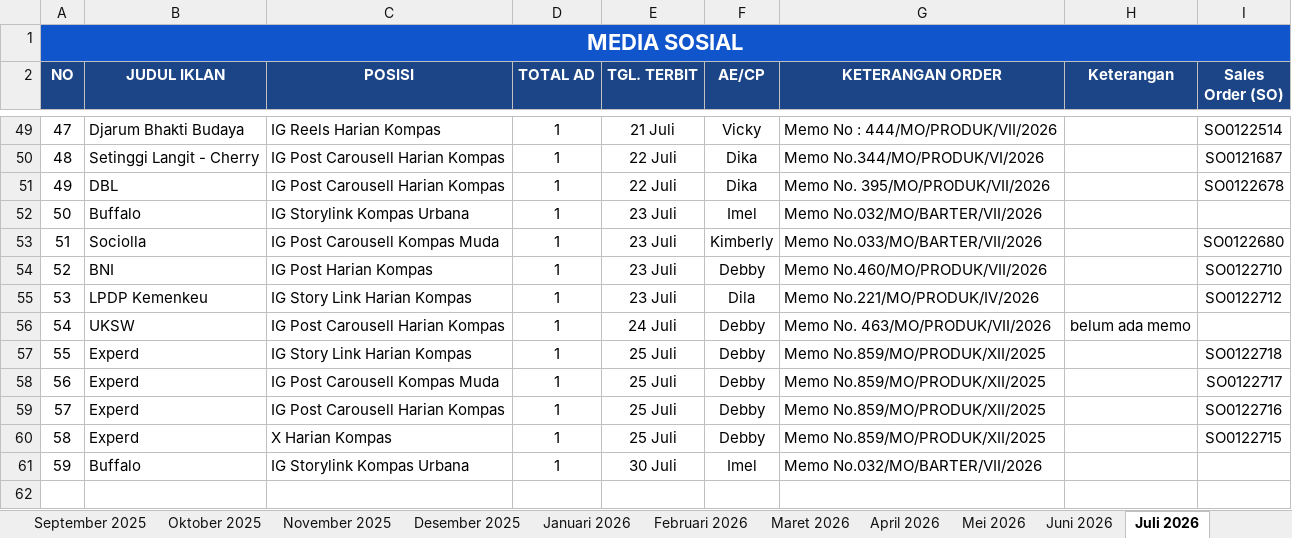
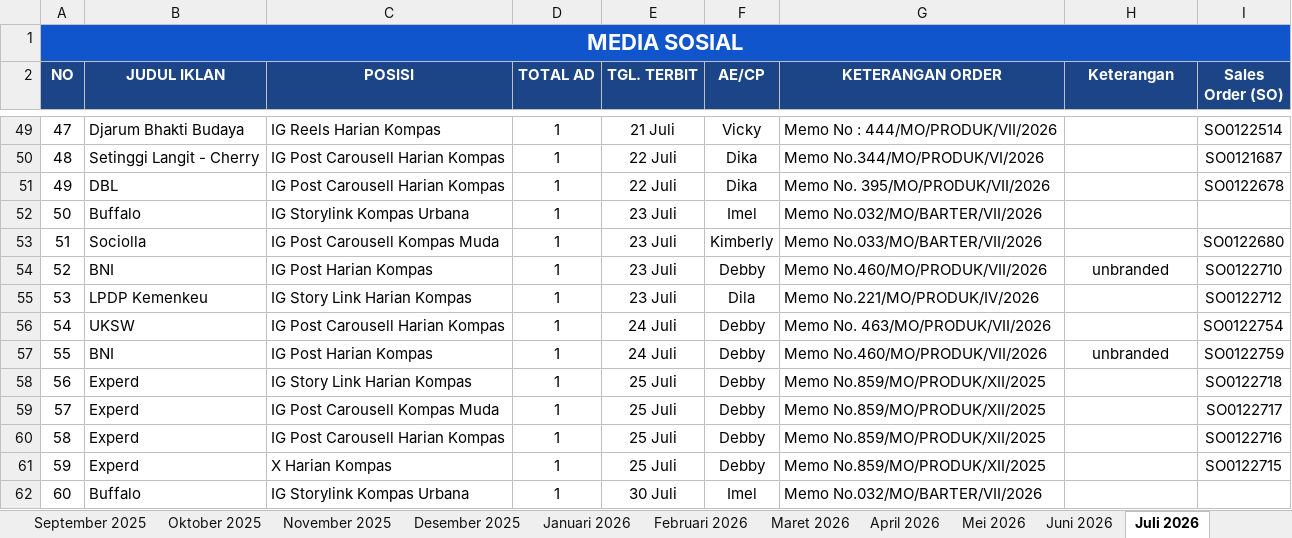
Before and after one commit to tejun219/iklanmedsos.kompas, an Excel workbook: Iklan Media Sosial Harian Kompas.xlsx, sheet Juli 2026, drawn as a sheet; only a part is shown, gaps mark what is left out; values as stored, in another font and other column widths than the file's, no borders; charts and pictures not drawn; addresses are those after the commit; the diff names each change by its address in the sheet, - before the commit and + after, or states it on an @@ line.

Commit message:
Auto-update outline data: 2026-07-24 18:16:03

```diff
--- a/Iklan Media Sosial Harian Kompas.xlsx (sheet Juli 2026)
+++ b/Iklan Media Sosial Harian Kompas.xlsx (sheet Juli 2026)
-H54 (Keterangan): (empty)
+H54 (Keterangan): unbranded
-H56 (Keterangan): belum ada memo
+H56 (Keterangan): (empty)
-I56 (Sales Order (SO)): (empty)
+I56 (Sales Order (SO)): SO0122754
+row 57: 55 | BNI | IG Post Harian Kompas | 1 | 24 Juli | Debby | Memo No.460/MO/PRODUK/VII/2026 | unbranded | SO0122759
@@ column A (NO) renumbered from row 58 down @@
```
Also changed, not shown: 1 other file.
